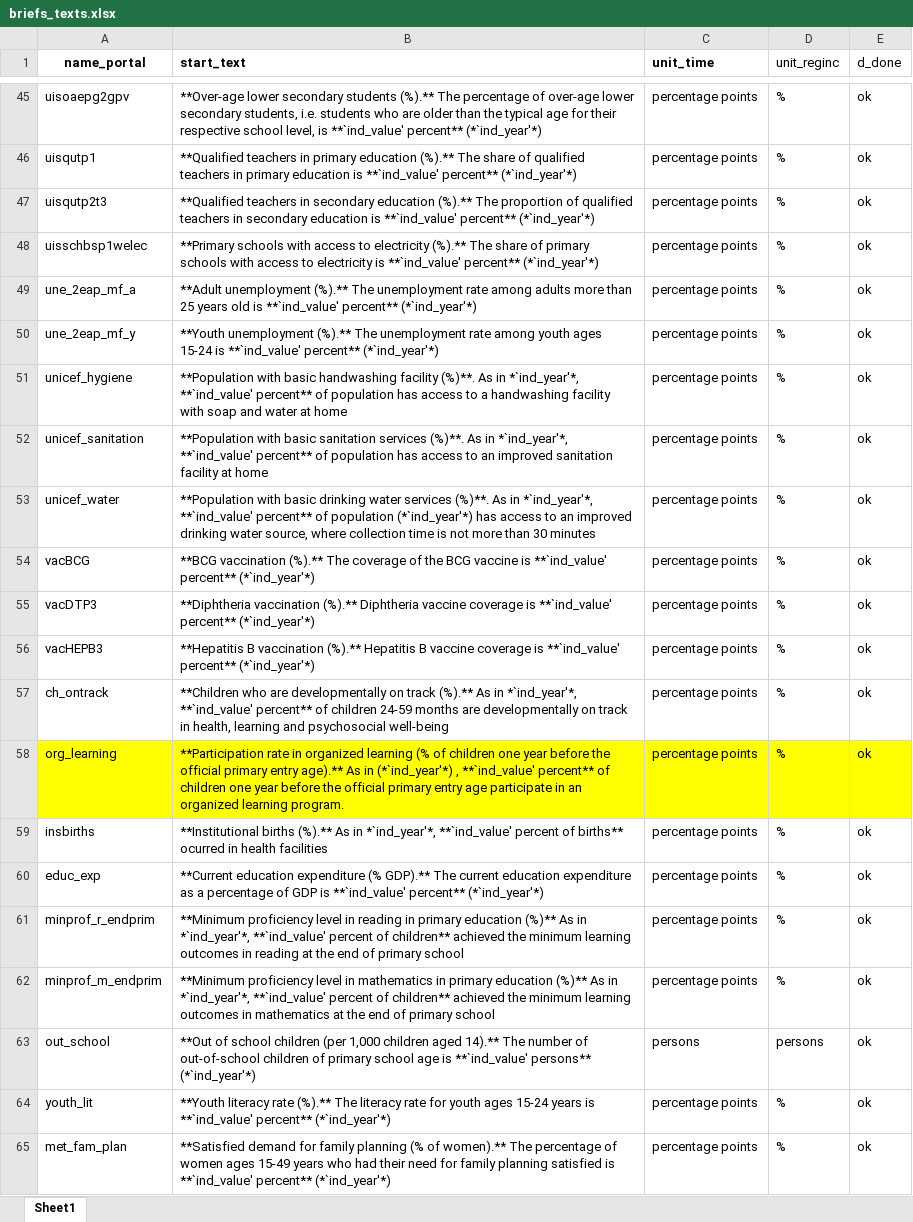
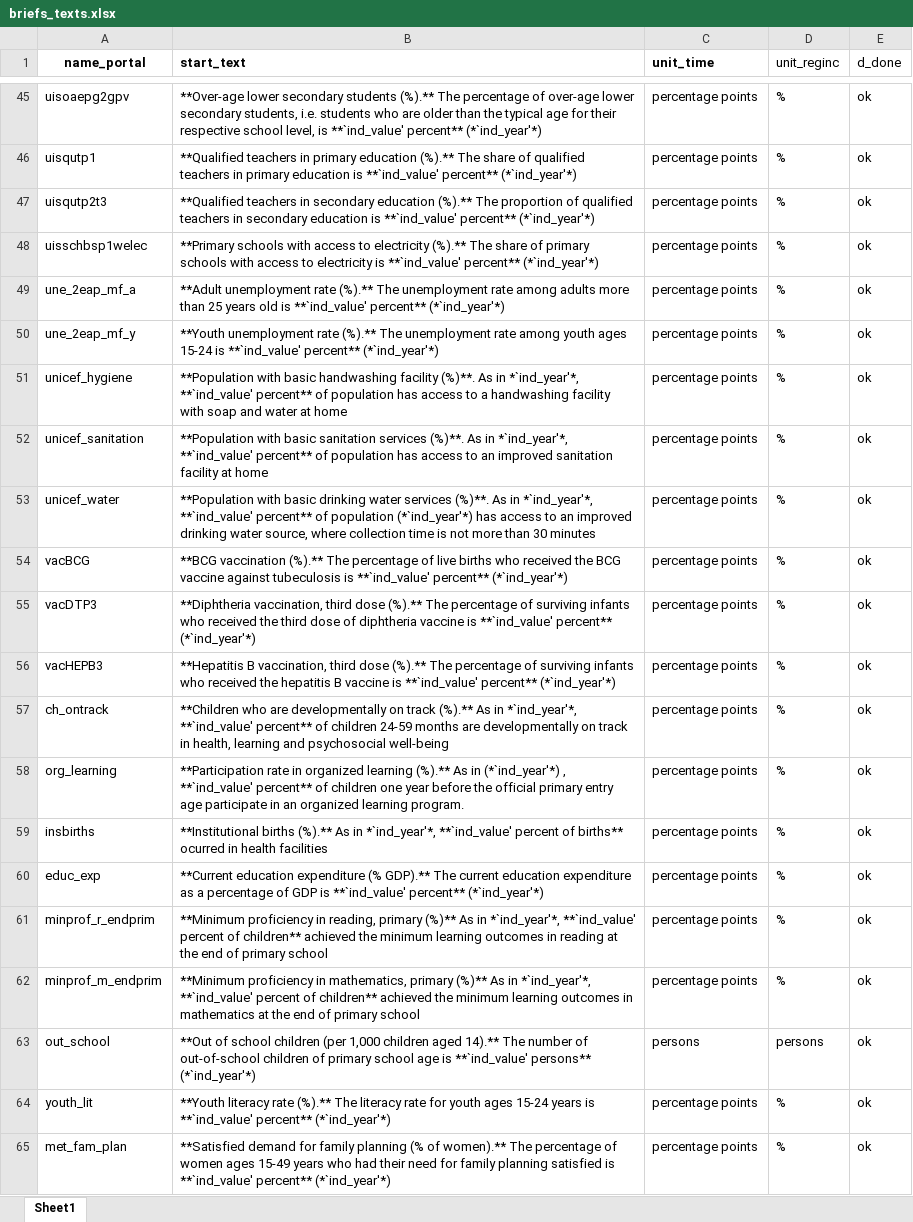
Before and after one commit to Queeno11/Data-Portal-Brief-Generator, an Excel workbook: Data/Data_Raw/Country codes & metadata/briefs_texts.xlsx, sheet Sheet1, drawn as a sheet; only a part is shown, gaps mark what is left out; values as stored, in another font and other column widths than the file's, no borders; the diff covers the shown part only; the diff names each change by its address in the sheet, - before the commit and + after, or states it on an @@ line.

```diff
--- a/Data/Data_Raw/Country codes & metadata/briefs_texts.xlsx (sheet Sheet1)
+++ b/Data/Data_Raw/Country codes & metadata/briefs_texts.xlsx (sheet Sheet1)
-B49 (start_text): **Adult unemployment (%).** The…
+B49 (start_text): **Adult unemployment rate (%).** The…
-B50 (start_text): **Youth unemployment (%).** The…
+B50 (start_text): **Youth unemployment rate (%).** The…
-B54 (start_text): …(%).** The coverage of the BCG vaccine is **`ind_value'…
+B54 (start_text): …(%).** The percentage of live births who received the BCG vaccine against tubeculosis is **`ind_value'…
-B55 (start_text): **Diphtheria vaccination (%).** Diphtheria vaccine coverage is **`ind_value'…
+B55 (start_text): **Diphtheria vaccination, third dose (%).** The percentage of surviving infants who received the third dose of diphtheria vaccine is **`ind_value'…
-B56 (start_text): **Hepatitis B vaccination (%).** Hepatitis B vaccine coverage is **`ind_value'…
+B56 (start_text): **Hepatitis B vaccination, third dose (%).** The percentage of surviving infants who received the hepatitis B vaccine is **`ind_value'…
-A58:E58 fill: #FFFF00
+A58:E58 fill: none
-B58 (start_text): …organized learning (% of children one year before the official primary entry age).** As in…
+B58 (start_text): …organized learning (%).** As in…
-B61 (start_text): **Minimum proficiency level in reading in primary education (%)** As…
+B61 (start_text): **Minimum proficiency in reading, primary (%)** As…
-B62 (start_text): **Minimum proficiency level in mathematics in primary education (%)** As…
+B62 (start_text): **Minimum proficiency in mathematics, primary (%)** As…
```
Also changed, not shown: 33 edited cells elsewhere in this sheet, Data/Data_Raw/Country codes & metadata/metadata.xlsx, 1 other file.
